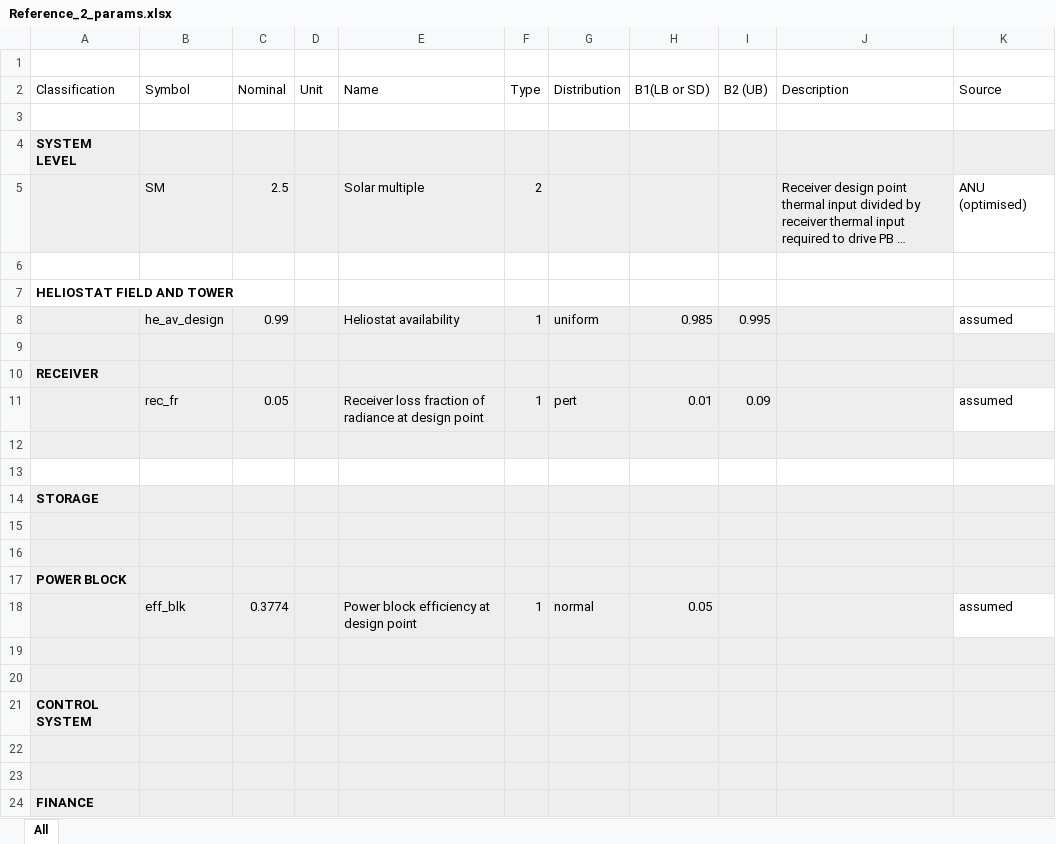
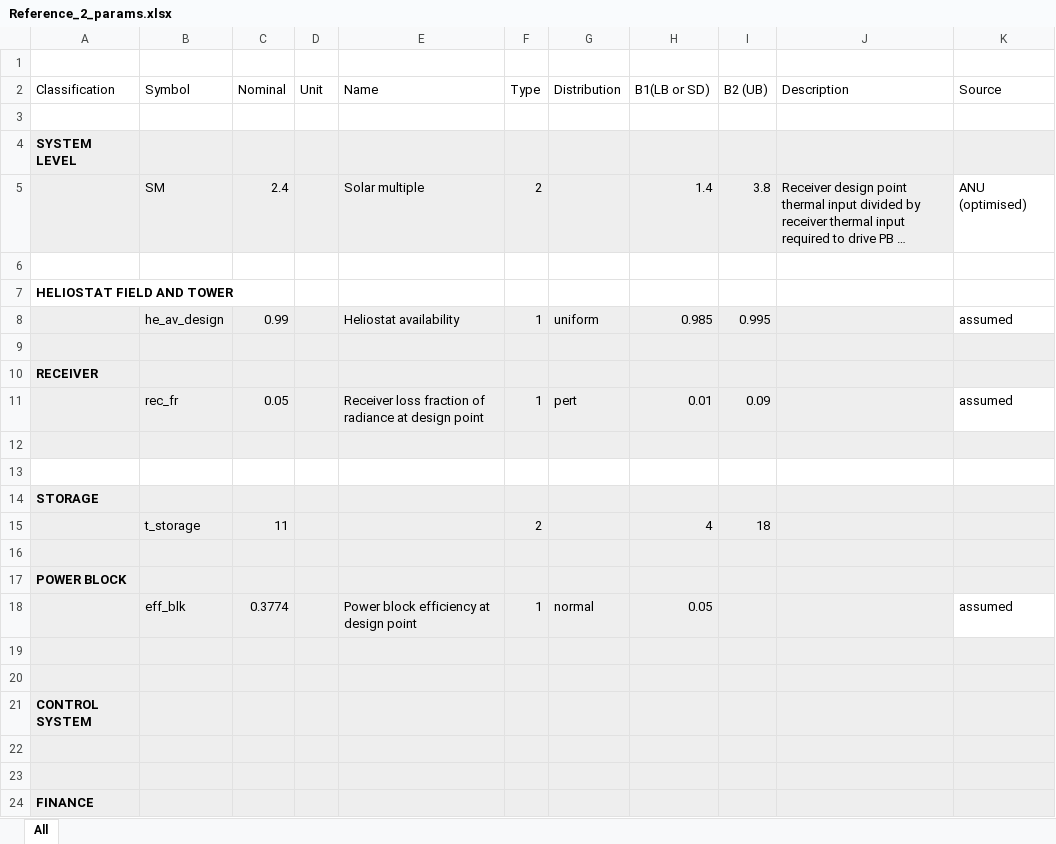
Before and after one commit to SolarTherm/SolarTherm, an Excel workbook: examples/Reference_2_params.xlsx, sheet All, drawn as a sheet; long unchanged cells end in …; values as stored, in another font and other column widths than the file's, no borders; the diff names each change by its address in the sheet, - before the commit and + after, or states it on an @@ line.

Commit message:
revised the types and boundaries

```diff
--- a/examples/Reference_2_params.xlsx (sheet All)
+++ b/examples/Reference_2_params.xlsx (sheet All)
-C5 (Nominal): 2.5
+C5 (Nominal): 2.4
-H5 (B1(LB or SD)): (empty)
+H5 (B1(LB or SD)): 1.4
-I5 (B2 (UB)): (empty)
+I5 (B2 (UB)): 3.8
-row 15: (empty)
+row 15:  | t_storage | 11 |  |  | 2 |  | 4 | 18
```
